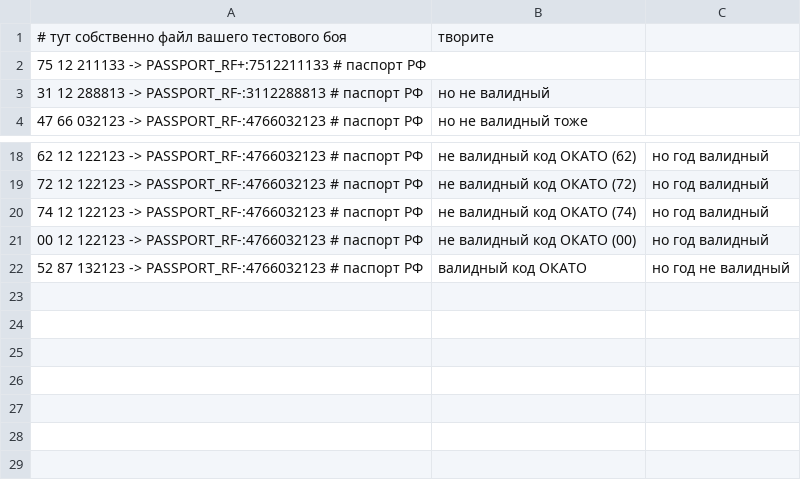
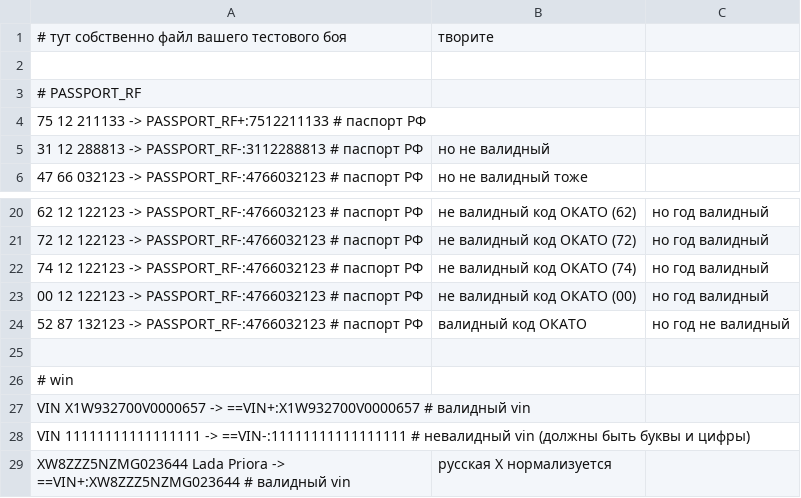
Before and after one commit to battle-toads/conf2022_the_best_in_the_tests_templates_kotlin, a CSV file: local.csv, drawn as a sheet; only a part is shown, gaps mark what is left out; the diff names each change by its address in the sheet, - before the commit and + after, or states it on an @@ line.

Commit message:
add win

```diff
--- a/local.csv
+++ b/local.csv
+row 2: (empty)
+row 3: # PASSPORT_RF
+row 25: (empty)
+row 26: # win
+row 27: VIN X1W932700V0000657 -> ==VIN+:X1W932700V0000657 # валидный vin
+row 28: VIN 11111111111111111 -> ==VIN-:11111111111111111 # невалидный vin (должны быть буквы и цифры)
+row 29: ХW8ZZZ5NZMG023644 Lada Priora -> ==VIN+:XW8ZZZ5NZMG023644 # валидный vin | русская Х нормализуется
```
